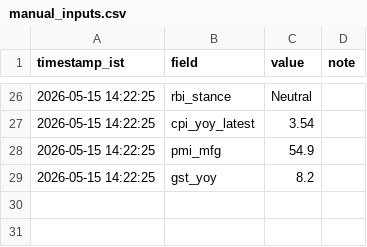
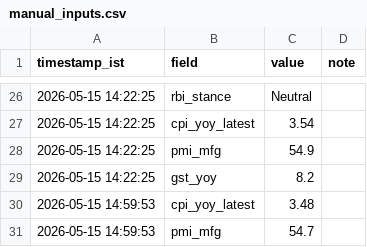
Before and after one commit to abhiarjun231-netizen/Engine-A-Dashboard-v2, a CSV file: data/core/manual_inputs.csv, drawn as a sheet; only a part is shown, gaps mark what is left out.

Commit message:
Manual inputs: 2 field update(s)

```diff
--- a/data/core/manual_inputs.csv
+++ b/data/core/manual_inputs.csv
@@ -29 +29,3 @@ timestamp_ist,field,value,note
 2026-05-15 14:22:25,gst_yoy,8.2,
+2026-05-15 14:59:53,cpi_yoy_latest,3.48,
+2026-05-15 14:59:53,pmi_mfg,54.7,
```
